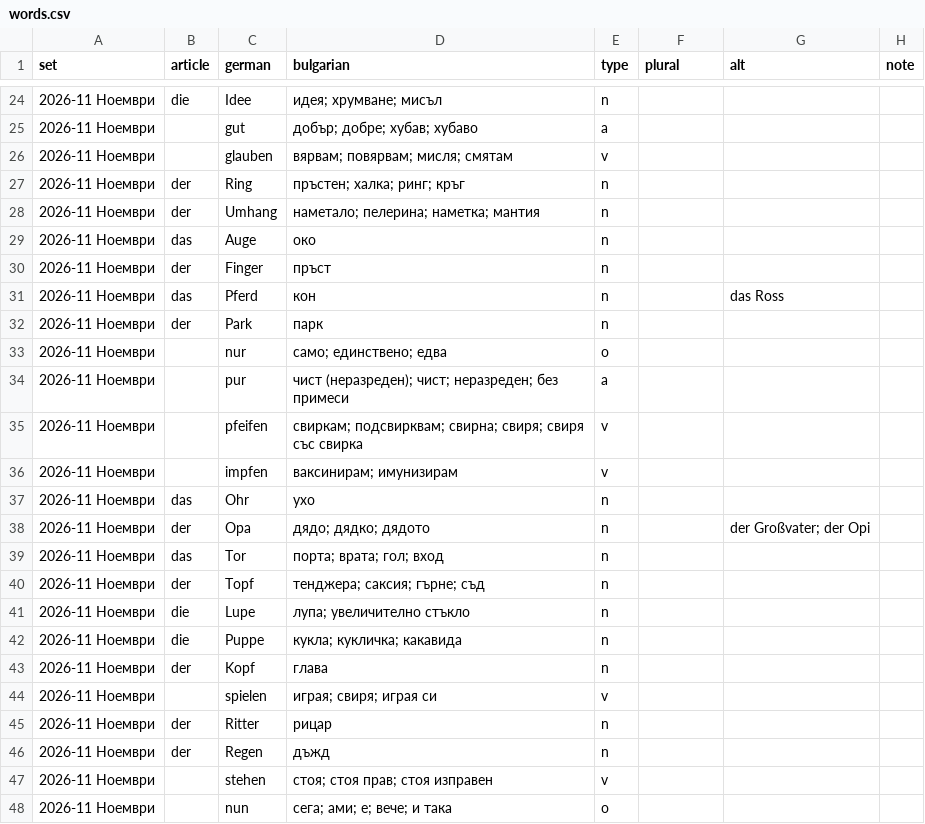
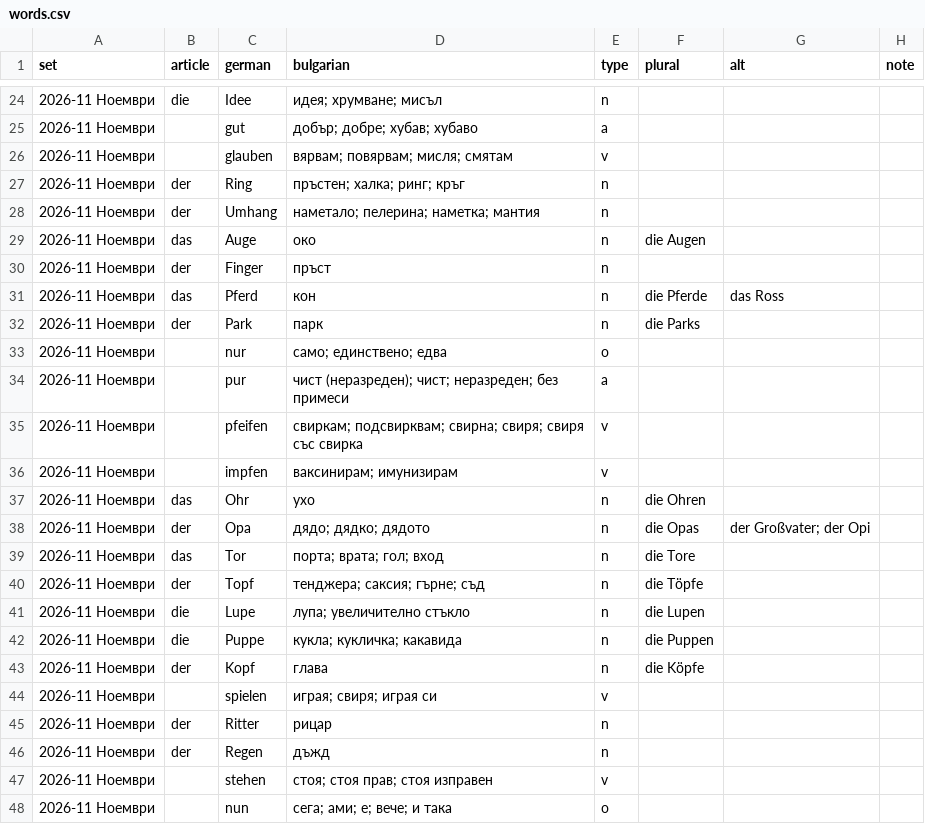
Before and after one commit to dshalvardjiev/wordopedia, a CSV file: dictionary/de/words.csv, drawn as a sheet; only a part is shown, gaps mark what is left out; the diff covers the shown part only.

```diff
--- a/dictionary/de/words.csv
+++ b/dictionary/de/words.csv
@@ -28,6 +28,6 @@ set,article,german,bulgarian,type,plural,alt,note
 2026-11 Ноември,der,Umhang,наметало; пелерина; наметка; мантия,n,,,
-2026-11 Ноември,das,Auge,око,n,,,
+2026-11 Ноември,das,Auge,око,n,die Augen,,
 2026-11 Ноември,der,Finger,пръст,n,,,
-2026-11 Ноември,das,Pferd,кон,n,,das Ross,
-2026-11 Ноември,der,Park,парк,n,,,
+2026-11 Ноември,das,Pferd,кон,n,die Pferde,das Ross,
+2026-11 Ноември,der,Park,парк,n,die Parks,,
 2026-11 Ноември,,nur,само; единствено; едва,o,,,
@@ -36,9 +36,9 @@ set,article,german,bulgarian,type,plural,alt,note
 2026-11 Ноември,,impfen,ваксинирам; имунизирам,v,,,
-2026-11 Ноември,das,Ohr,ухо,n,,,
-2026-11 Ноември,der,Opa,дядо; дядко; дядото,n,,der Großvater; der Opi,
-2026-11 Ноември,das,Tor,порта; врата; гол; вход,n,,,
-2026-11 Ноември,der,Topf,тенджера; саксия; гърне; съд,n,,,
-2026-11 Ноември,die,Lupe,лупа; увеличително стъкло,n,,,
-2026-11 Ноември,die,Puppe,кукла; кукличка; какавида,n,,,
-2026-11 Ноември,der,Kopf,глава,n,,,
+2026-11 Ноември,das,Ohr,ухо,n,die Ohren,,
+2026-11 Ноември,der,Opa,дядо; дядко; дядото,n,die Opas,der Großvater; der Opi,
+2026-11 Ноември,das,Tor,порта; врата; гол; вход,n,die Tore,,
+2026-11 Ноември,der,Topf,тенджера; саксия; гърне; съд,n,die Töpfe,,
+2026-11 Ноември,die,Lupe,лупа; увеличително стъкло,n,die Lupen,,
+2026-11 Ноември,die,Puppe,кукла; кукличка; какавида,n,die Puppen,,
+2026-11 Ноември,der,Kopf,глава,n,die Köpfe,,
 2026-11 Ноември,,spielen,играя; свиря; играя си,v,,,
```
Also changed, not shown: 18 added rows elsewhere in this file, 37 other files.
